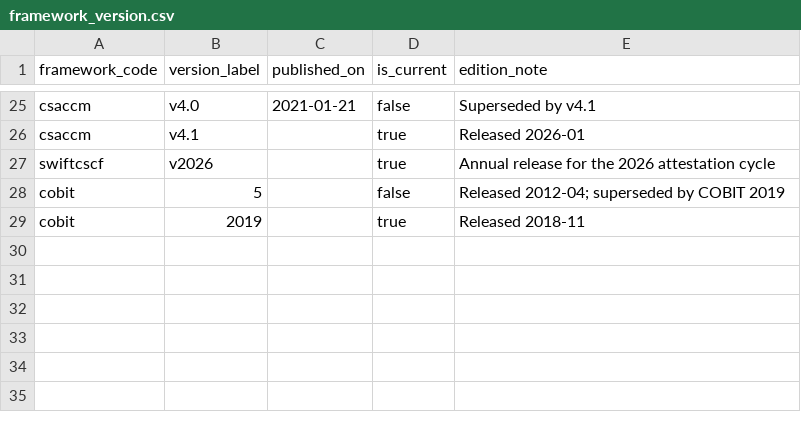
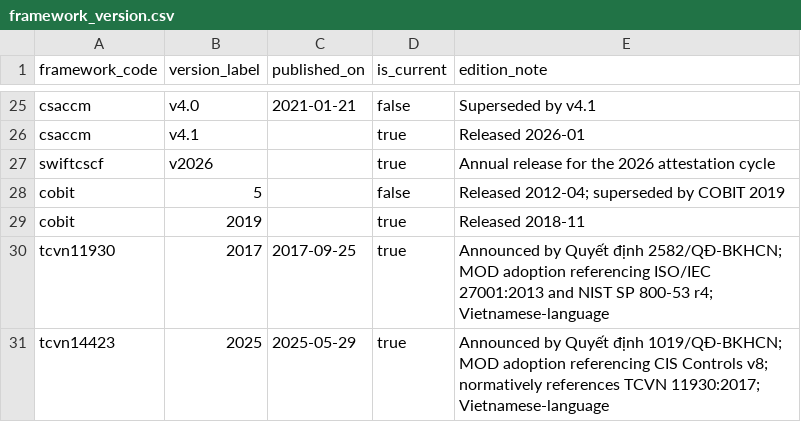
Before and after one commit to dannyota/compliary, a CSV file: deploy/seed/framework_version.csv, drawn as a sheet; only a part is shown, gaps mark what is left out.

```diff
--- a/deploy/seed/framework_version.csv
+++ b/deploy/seed/framework_version.csv
@@ -29 +29,3 @@ cobit,5,,false,Released 2012-04; superseded by COBIT 2019
 cobit,2019,,true,Released 2018-11
+tcvn11930,2017,2017-09-25,true,Announced by Quyết định 2582/QĐ-BKHCN; MOD adoption referencing ISO/IEC 27001:2013 and NIST SP 800-53 r4; Vietnamese-language
+tcvn14423,2025,2025-05-29,true,Announced by Quyết định 1019/QĐ-BKHCN; MOD adoption referencing CIS Controls v8; normatively references TCVN 11930:2017; Vietnamese-language
```
Also changed, not shown: deploy/seed/file_rule.csv, deploy/seed/framework.csv, 10 other files.
